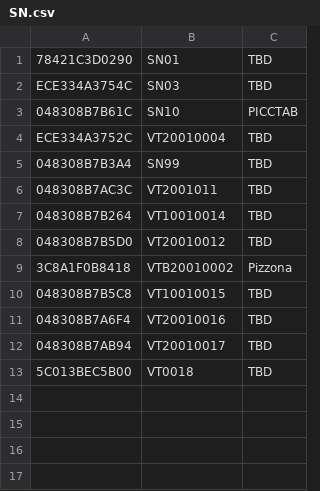
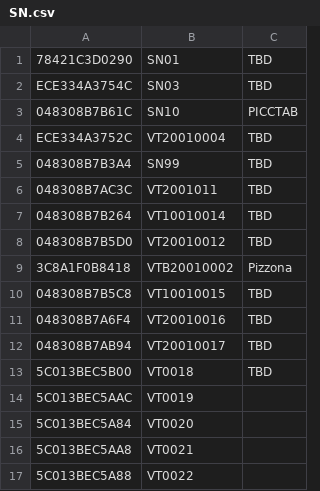
Before and after one commit to alessandropato/ESP32_OTA_ALINO, a CSV file: VOLTAB-VCU/SN.csv, drawn as a sheet.

```diff
--- a/VOLTAB-VCU/SN.csv
+++ b/VOLTAB-VCU/SN.csv
@@ -13 +13,5 @@ ECE334A3752C, VT20010004,TBD
 5C013BEC5B00,VT0018,TBD
+5C013BEC5AAC,VT0019
+5C013BEC5A84,VT0020
+5C013BEC5AA8,VT0021
+5C013BEC5A88,VT0022
```
Also changed, not shown: 2 other files.
